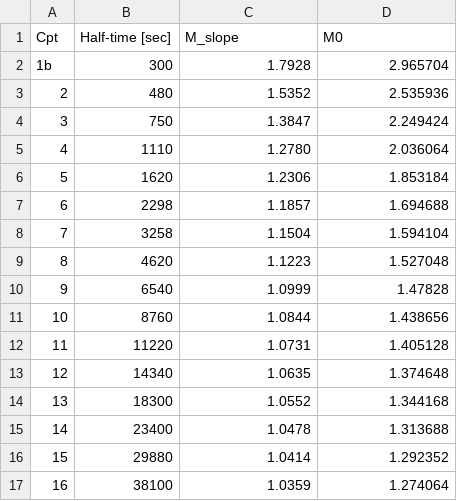
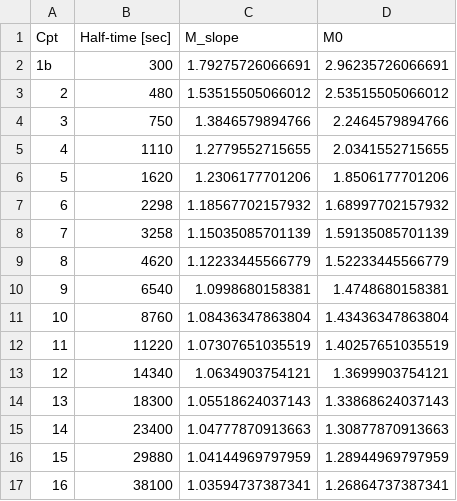
Before and after one commit to BenoitPierson/Deco, a CSV file: Buhlmann_Zh-L16C_M-values.csv, drawn as a sheet.

```diff
--- a/Buhlmann_Zh-L16C_M-values.csv
+++ b/Buhlmann_Zh-L16C_M-values.csv
@@ -1,17 +1,17 @@
 Cpt;Half-time [sec];M_slope;M0
-1b;300;1.7928;2.965704
-2;480;1.5352;2.535936
-3;750;1.3847;2.249424
-4;1110;1.2780;2.036064
-5;1620;1.2306;1.853184
-6;2298;1.1857;1.694688
-7;3258;1.1504;1.594104
-8;4620;1.1223;1.527048
-9;6540;1.0999;1.47828
-10;8760;1.0844;1.438656
-11;11220;1.0731;1.405128
-12;14340;1.0635;1.374648
-13;18300;1.0552;1.344168
-14;23400;1.0478;1.313688
-15;29880;1.0414;1.292352
-16;38100;1.0359;1.274064
+1b;300;1.79275726066691;2.96235726066691
+2;480;1.53515505066012;2.53515505066012
+3;750;1.3846579894766;2.2464579894766
+4;1110;1.2779552715655;2.0341552715655
+5;1620;1.2306177701206;1.8506177701206
+6;2298;1.18567702157932;1.68997702157932
+7;3258;1.15035085701139;1.59135085701139
+8;4620;1.12233445566779;1.52233445566779
+9;6540;1.0998680158381;1.4748680158381
+10;8760;1.08436347863804;1.43436347863804
+11;11220;1.07307651035519;1.40257651035519
+12;14340;1.0634903754121;1.3699903754121
+13;18300;1.05518624037143;1.33868624037143
+14;23400;1.04777870913663;1.30877870913663
+15;29880;1.04144969797959;1.28944969797959
+16;38100;1.03594737387341;1.26864737387341
```
Also changed, not shown: 1 other file.
